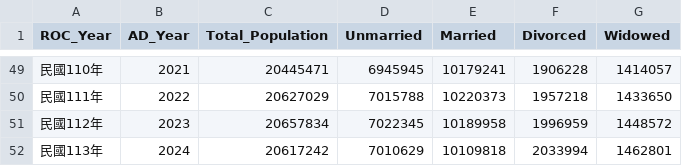
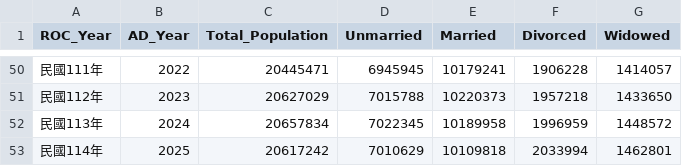
Before and after one commit to 411332032-ops/ch2-HW, a CSV file: output/cleaned_marital_trends.csv, drawn as a sheet; only a part is shown, gaps mark what is left out; the diff covers the shown part only.

```diff
--- a/output/cleaned_marital_trends.csv
+++ b/output/cleaned_marital_trends.csv
@@ -49,4 +50,4 @@
-民國110年,2021,20445471,6945945,10179241,1906228,1414057
-民國111年,2022,20627029,7015788,10220373,1957218,1433650
-民國112年,2023,20657834,7022345,10189958,1996959,1448572
-民國113年,2024,20617242,7010629,10109818,2033994,1462801
+民國111年,2022,20445471,6945945,10179241,1906228,1414057
+民國112年,2023,20627029,7015788,10220373,1957218,1433650
+民國113年,2024,20657834,7022345,10189958,1996959,1448572
+民國114年,2025,20617242,7010629,10109818,2033994,1462801
```
Also changed, not shown: 1 added row and 94 edited cells elsewhere in this file, docs/cleaned_marital_trends.csv, 4 other files.
